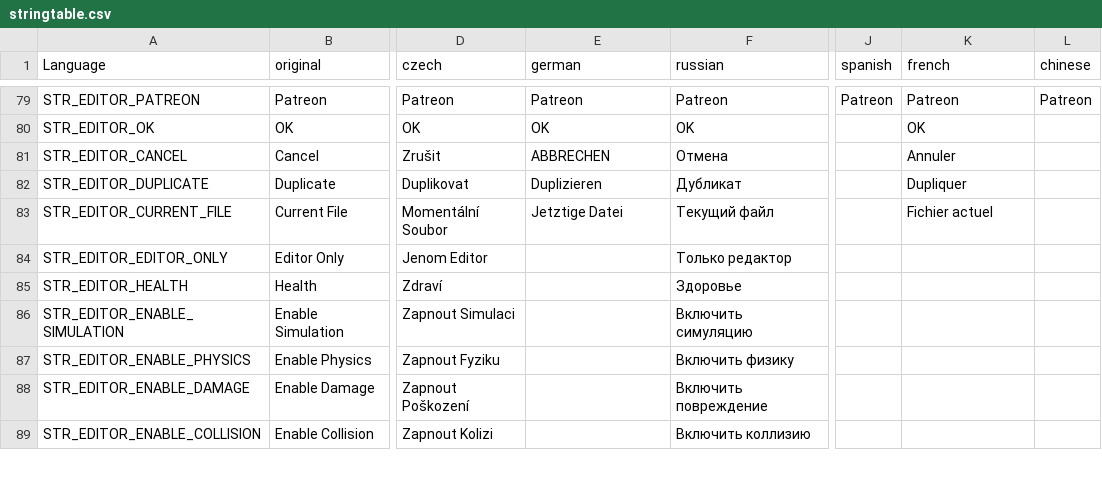
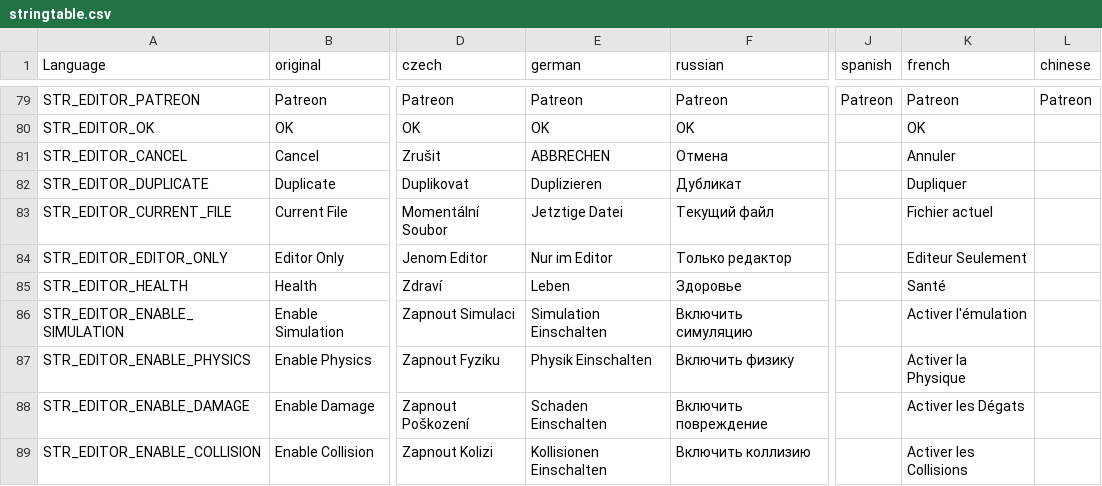
Before and after one commit to InclementDab/DayZ-Editor, a CSV file: DayZEditor/Scripts/stringtable.csv, drawn as a sheet; only a part is shown, gaps mark what is left out; the diff covers the shown part only; the diff names each change by its address in the sheet, - before the commit and + after, or states it on an @@ line.

Commit message:
Update stringtable.csv

```diff
--- a/DayZEditor/Scripts/stringtable.csv
+++ b/DayZEditor/Scripts/stringtable.csv
-E84 (german): (empty)
+E84 (german): Nur im Editor
-K84 (french): (empty)
+K84 (french): Editeur Seulement
-E85 (german): (empty)
+E85 (german): Leben
-K85 (french): (empty)
+K85 (french): Santé
-E86 (german): (empty)
+E86 (german): Simulation Einschalten
-K86 (french): (empty)
+K86 (french): Activer l'émulation
-E87 (german): (empty)
+E87 (german): Physik Einschalten
-K87 (french): (empty)
+K87 (french): Activer la Physique
-E88 (german): (empty)
+E88 (german): Schaden Einschalten
-K88 (french): (empty)
+K88 (french): Activer les Dégats
-E89 (german): (empty)
+E89 (german): Kollisionen Einschalten
-K89 (french): (empty)
+K89 (french): Activer les Collisions
```
Also changed, not shown: 20 edited cells elsewhere in this file.
